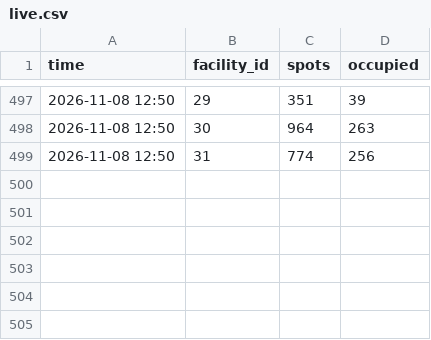
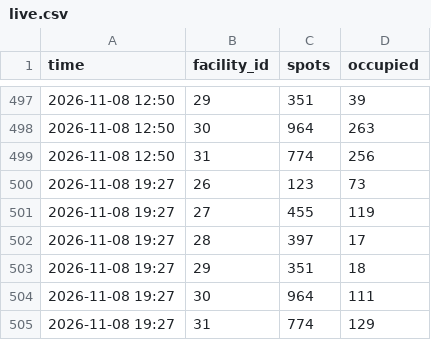
Before and after one commit to AdityaPtl/metro-carpark-tracker, a CSV file: data/live.csv, drawn as a sheet; only a part is shown, gaps mark what is left out.

```diff
--- a/data/live.csv
+++ b/data/live.csv
@@ -499 +499,7 @@ time,facility_id,spots,occupied
 2026-11-08 12:50,31,774,256
+2026-11-08 19:27,26,123,73
+2026-11-08 19:27,27,455,119
+2026-11-08 19:27,28,397,17
+2026-11-08 19:27,29,351,18
+2026-11-08 19:27,30,964,111
+2026-11-08 19:27,31,774,129
```
